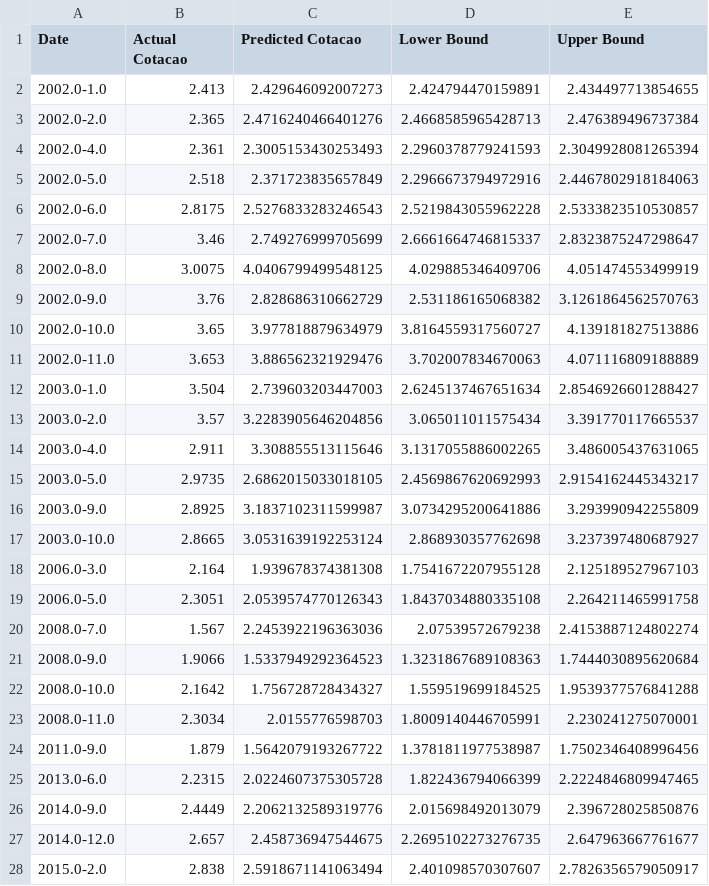
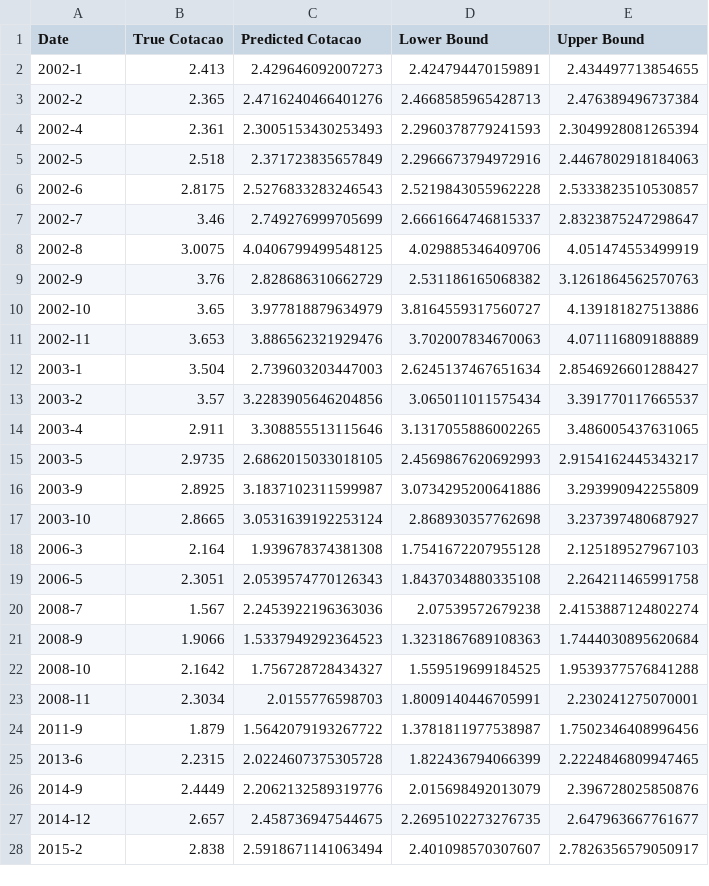
Before and after one commit to franciscomateus0119/amaprob_trab_final, a CSV file: Outliers/SVR_BayesOpt_Outliers_1.5std.csv, drawn as a sheet; only a part is shown; the diff covers the shown part only.

```diff
--- a/Outliers/SVR_BayesOpt_Outliers_1.5std.csv
+++ b/Outliers/SVR_BayesOpt_Outliers_1.5std.csv
@@ -1,28 +1,28 @@
-Date,Actual Cotacao,Predicted Cotacao,Lower Bound,Upper Bound
-2002.0-1.0,2.413,2.429646092007273,2.424794470159891,2.434497713854655
-2002.0-2.0,2.365,2.4716240466401276,2.4668585965428713,2.476389496737384
-2002.0-4.0,2.361,2.3005153430253493,2.2960378779241593,2.3049928081265394
-2002.0-5.0,2.518,2.371723835657849,2.2966673794972916,2.4467802918184063
-2002.0-6.0,2.8175,2.5276833283246543,2.5219843055962228,2.5333823510530857
-2002.0-7.0,3.46,2.749276999705699,2.6661664746815337,2.8323875247298647
-2002.0-8.0,3.0075,4.0406799499548125,4.029885346409706,4.051474553499919
-2002.0-9.0,3.76,2.828686310662729,2.531186165068382,3.1261864562570763
-2002.0-10.0,3.65,3.977818879634979,3.8164559317560727,4.139181827513886
-2002.0-11.0,3.653,3.886562321929476,3.702007834670063,4.071116809188889
-2003.0-1.0,3.504,2.739603203447003,2.6245137467651634,2.8546926601288427
-2003.0-2.0,3.57,3.2283905646204856,3.065011011575434,3.391770117665537
-2003.0-4.0,2.911,3.308855513115646,3.1317055886002265,3.486005437631065
-2003.0-5.0,2.9735,2.6862015033018105,2.4569867620692993,2.9154162445343217
-2003.0-9.0,2.8925,3.1837102311599987,3.0734295200641886,3.293990942255809
-2003.0-10.0,2.8665,3.0531639192253124,2.868930357762698,3.237397480687927
-2006.0-3.0,2.164,1.939678374381308,1.7541672207955128,2.125189527967103
-2006.0-5.0,2.3051,2.0539574770126343,1.8437034880335108,2.264211465991758
-2008.0-7.0,1.567,2.2453922196363036,2.07539572679238,2.4153887124802274
-2008.0-9.0,1.9066,1.5337949292364523,1.3231867689108363,1.7444030895620684
-2008.0-10.0,2.1642,1.756728728434327,1.559519699184525,1.9539377576841288
-2008.0-11.0,2.3034,2.0155776598703,1.8009140446705991,2.230241275070001
-2011.0-9.0,1.879,1.5642079193267722,1.3781811977538987,1.7502346408996456
-2013.0-6.0,2.2315,2.0224607375305728,1.822436794066399,2.2224846809947465
-2014.0-9.0,2.4449,2.2062132589319776,2.015698492013079,2.396728025850876
-2014.0-12.0,2.657,2.458736947544675,2.2695102273276735,2.647963667761677
-2015.0-2.0,2.838,2.5918671141063494,2.401098570307607,2.7826356579050917
+Date,True Cotacao,Predicted Cotacao,Lower Bound,Upper Bound
+2002-1,2.413,2.429646092007273,2.424794470159891,2.434497713854655
+2002-2,2.365,2.4716240466401276,2.4668585965428713,2.476389496737384
+2002-4,2.361,2.3005153430253493,2.2960378779241593,2.3049928081265394
+2002-5,2.518,2.371723835657849,2.2966673794972916,2.4467802918184063
+2002-6,2.8175,2.5276833283246543,2.5219843055962228,2.5333823510530857
+2002-7,3.46,2.749276999705699,2.6661664746815337,2.8323875247298647
+2002-8,3.0075,4.0406799499548125,4.029885346409706,4.051474553499919
+2002-9,3.76,2.828686310662729,2.531186165068382,3.1261864562570763
+2002-10,3.65,3.977818879634979,3.8164559317560727,4.139181827513886
+2002-11,3.653,3.886562321929476,3.702007834670063,4.071116809188889
+2003-1,3.504,2.739603203447003,2.6245137467651634,2.8546926601288427
+2003-2,3.57,3.2283905646204856,3.065011011575434,3.391770117665537
+2003-4,2.911,3.308855513115646,3.1317055886002265,3.486005437631065
+2003-5,2.9735,2.6862015033018105,2.4569867620692993,2.9154162445343217
+2003-9,2.8925,3.1837102311599987,3.0734295200641886,3.293990942255809
+2003-10,2.8665,3.0531639192253124,2.868930357762698,3.237397480687927
+2006-3,2.164,1.939678374381308,1.7541672207955128,2.125189527967103
+2006-5,2.3051,2.0539574770126343,1.8437034880335108,2.264211465991758
+2008-7,1.567,2.2453922196363036,2.07539572679238,2.4153887124802274
+2008-9,1.9066,1.5337949292364523,1.3231867689108363,1.7444030895620684
+2008-10,2.1642,1.756728728434327,1.559519699184525,1.9539377576841288
+2008-11,2.3034,2.0155776598703,1.8009140446705991,2.230241275070001
+2011-9,1.879,1.5642079193267722,1.3781811977538987,1.7502346408996456
+2013-6,2.2315,2.0224607375305728,1.822436794066399,2.2224846809947465
+2014-9,2.4449,2.2062132589319776,2.015698492013079,2.396728025850876
+2014-12,2.657,2.458736947544675,2.2695102273276735,2.647963667761677
+2015-2,2.838,2.5918671141063494,2.401098570307607,2.7826356579050917
```
Also changed, not shown: 33 edited cells elsewhere in this file, Outliers/Bayesian_Regression_Outliers_1.5std.csv, Outliers/Bayesian_Regression_Outliers_2.5std.csv, 21 other files.
